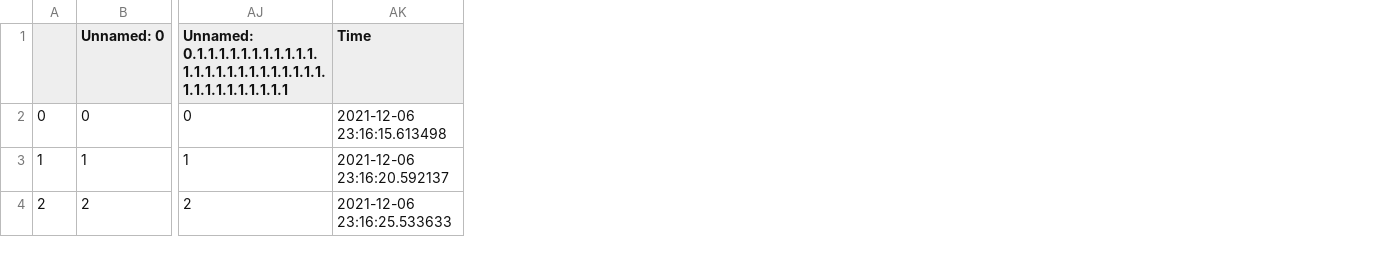
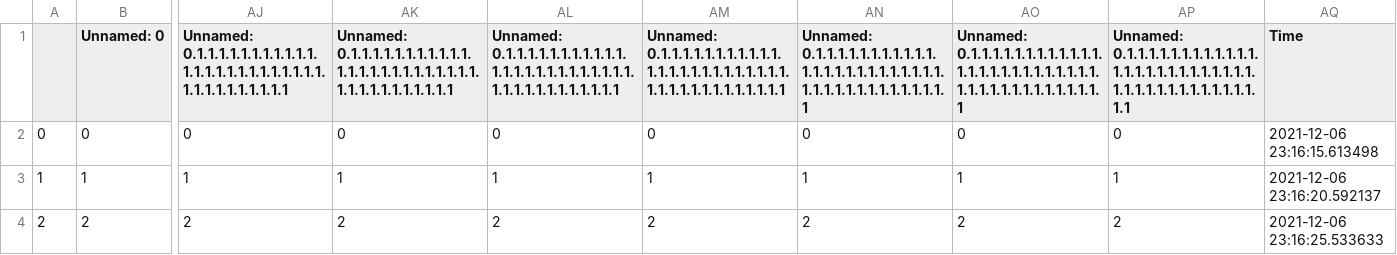
Before and after one commit to TheFenrisLycaon/License-Plate-Recognizer, a CSV file: Out/results.csv, drawn as a sheet; only a part is shown, gaps mark what is left out; the diff names each change by its address in the sheet, - before the commit and + after, or states it on an @@ line.

```diff
--- a/Out/results.csv
+++ b/Out/results.csv
+column AK, rows 1-4: Unnamed: 0.1.1.1.1.1.1.1.1.1.1.1.1.1.1.1.1.1.1.1.1.1.1.1.1.1.1.1.1.1.1.1.1.1.1.1 | 0 | 1 | 2
+column AL, rows 1-4: Unnamed: 0.1.1.1.1.1.1.1.1.1.1.1.1.1.1.1.1.1.1.1.1.1.1.1.1.1.1.1.1.1.1.1.1.1.1.1.1 | 0 | 1 | 2
+column AM, rows 1-4: Unnamed: 0.1.1.1.1.1.1.1.1.1.1.1.1.1.1.1.1.1.1.1.1.1.1.1.1.1.1.1.1.1.1.1.1.1.1.1.1.1 | 0 | 1 | 2
+column AN, rows 1-4: Unnamed: 0.1.1.1.1.1.1.1.1.1.1.1.1.1.1.1.1.1.1.1.1.1.1.1.1.1.1.1.1.1.1.1.1.1.1.1.1.1.1 | 0 | 1 | 2
+column AO, rows 1-4: Unnamed: 0.1.1.1.1.1.1.1.1.1.1.1.1.1.1.1.1.1.1.1.1.1.1.1.1.1.1.1.1.1.1.1.1.1.1.1.1.1.1.1 | 0 | 1 | 2
+column AP, rows 1-4: Unnamed: 0.1.1.1.1.1.1.1.1.1.1.1.1.1.1.1.1.1.1.1.1.1.1.1.1.1.1.1.1.1.1.1.1.1.1.1.1.1.1.1.1 | 0 | 1 | 2
```
Also changed, not shown: 8 other files.
